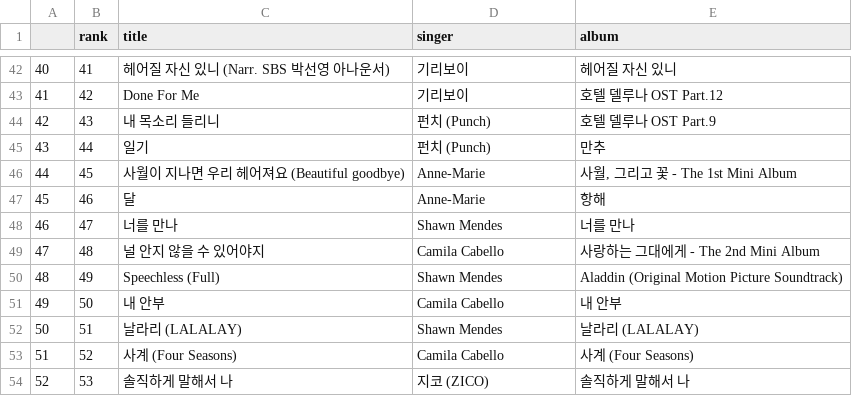
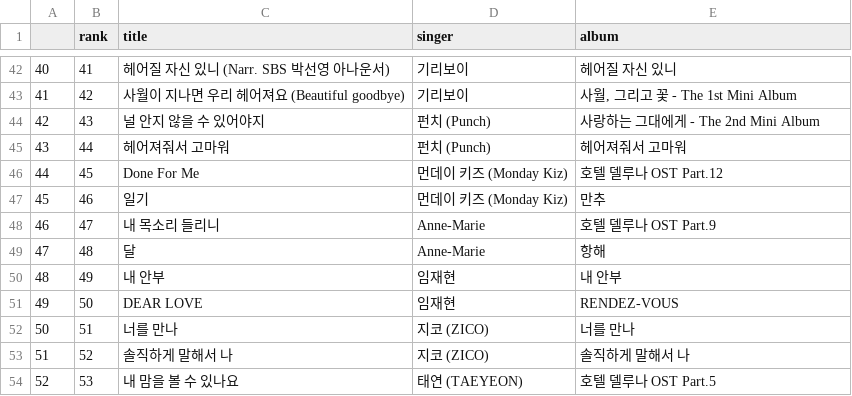
Before and after one commit to tada20001/Crawling, a CSV file: song_list.csv, drawn as a sheet; only a part is shown, gaps mark what is left out; the diff covers the shown part only.

```diff
--- a/song_list.csv
+++ b/song_list.csv
@@ -42,13 +42,13 @@
 40,41,헤어질 자신 있니 (Narr. SBS 박선영 아나운서),기리보이,헤어질 자신 있니
-41,42,Done For Me,기리보이,호텔 델루나 OST Part.12
-42,43,내 목소리 들리니,펀치 (Punch),호텔 델루나 OST Part.9
-43,44,일기,펀치 (Punch),만추
-44,45,사월이 지나면 우리 헤어져요 (Beautiful goodbye),Anne-Marie,"사월, 그리고 꽃 - The 1st Mini Album"
-45,46,달,Anne-Marie,항해
-46,47,너를 만나,Shawn Mendes,너를 만나
-47,48,널 안지 않을 수 있어야지,Camila Cabello,사랑하는 그대에게 - The 2nd Mini Album
-48,49,Speechless (Full),Shawn Mendes,Aladdin (Original Motion Picture Soundtrack)
-49,50,내 안부,Camila Cabello,내 안부
-50,51,날라리 (LALALAY),Shawn Mendes,날라리 (LALALAY)
-51,52,사계 (Four Seasons),Camila Cabello,사계 (Four Seasons)
-52,53,솔직하게 말해서 나,지코 (ZICO),솔직하게 말해서 나
+41,42,사월이 지나면 우리 헤어져요 (Beautiful goodbye),기리보이,"사월, 그리고 꽃 - The 1st Mini Album"
+42,43,널 안지 않을 수 있어야지,펀치 (Punch),사랑하는 그대에게 - The 2nd Mini Album
+43,44,헤어져줘서 고마워,펀치 (Punch),헤어져줘서 고마워
+44,45,Done For Me,먼데이 키즈 (Monday Kiz),호텔 델루나 OST Part.12
+45,46,일기,먼데이 키즈 (Monday Kiz),만추
+46,47,내 목소리 들리니,Anne-Marie,호텔 델루나 OST Part.9
+47,48,달,Anne-Marie,항해
+48,49,내 안부,임재현,내 안부
+49,50,DEAR LOVE,임재현,RENDEZ-VOUS
+50,51,너를 만나,지코 (ZICO),너를 만나
+51,52,솔직하게 말해서 나,지코 (ZICO),솔직하게 말해서 나
+52,53,내 맘을 볼 수 있나요,태연 (TAEYEON),호텔 델루나 OST Part.5
```
Also changed, not shown: 151 edited cells elsewhere in this file, 1 other file.
